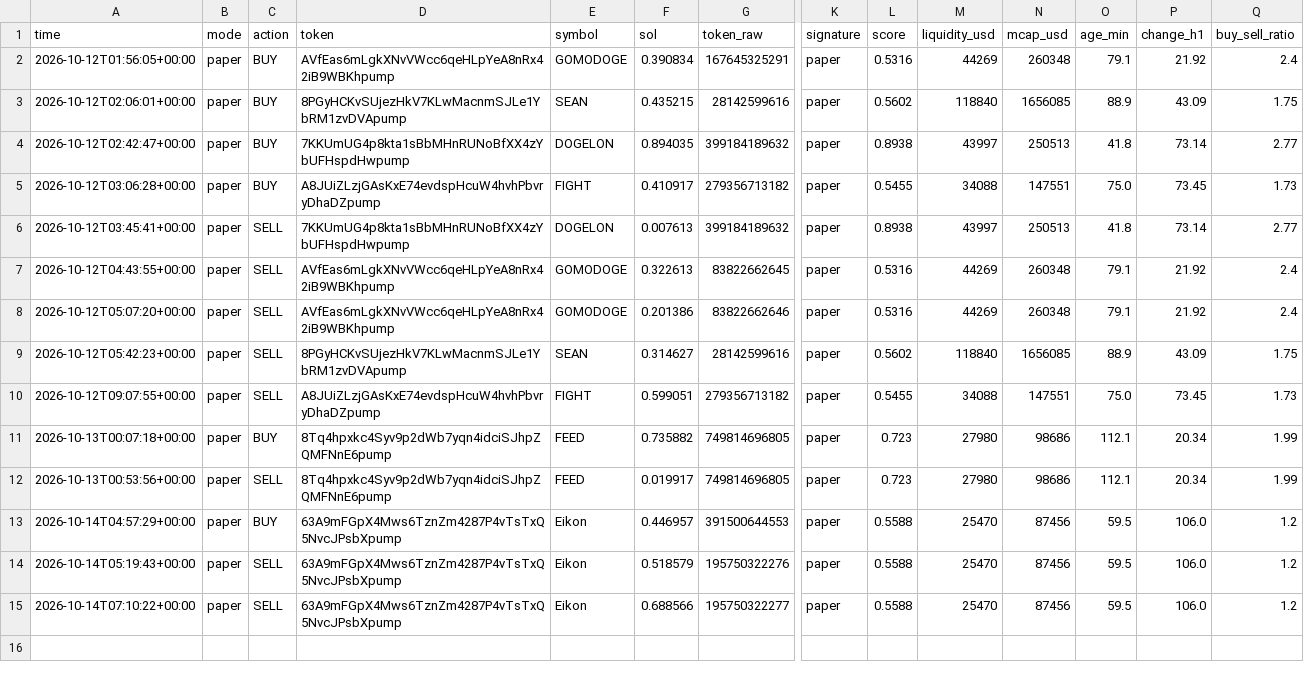
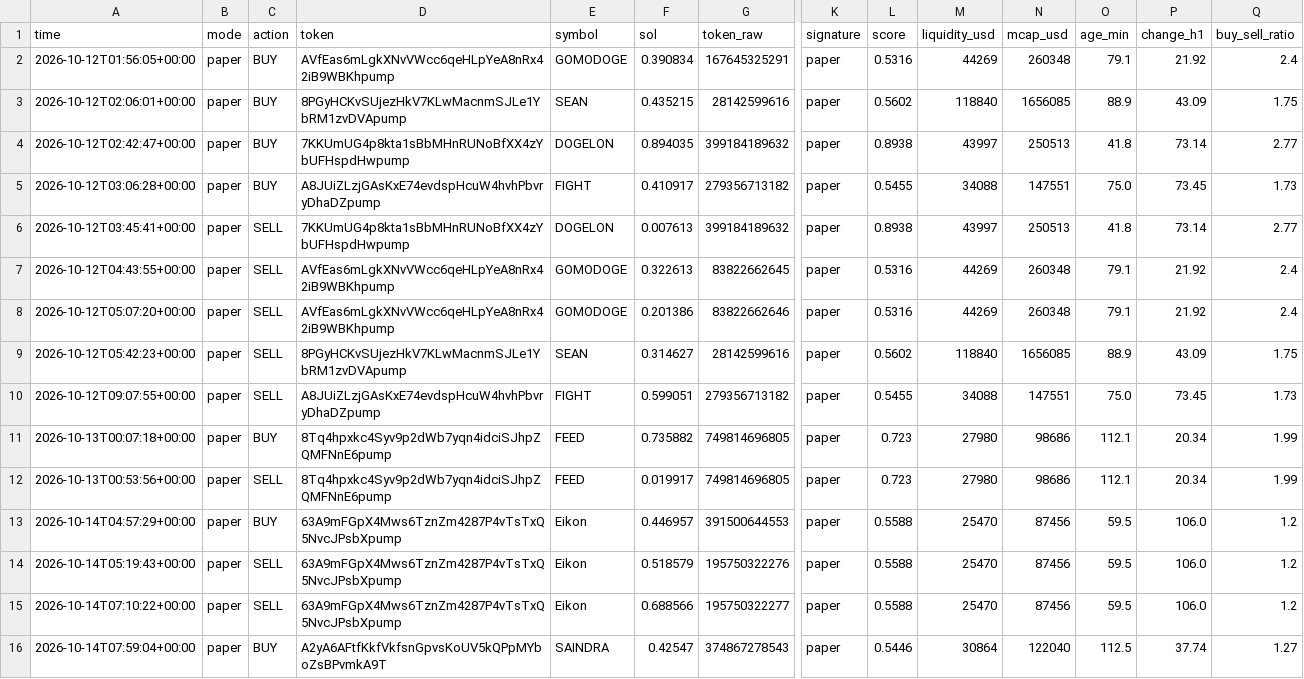
Before and after one commit to wuevis/memebot, a CSV file: data/trades_paper.csv, drawn as a sheet; only a part is shown, gaps mark what is left out; rows hold the shown columns only; the diff names each change by its address in the sheet, - before the commit and + after, or states it on an @@ line.

```diff
--- a/data/trades_paper.csv
+++ b/data/trades_paper.csv
+row 16: 2026-10-14T07:59:04+00:00 | paper | BUY | A2yA6AFtfKkfVkfsnGpvsKoUV5kQPpMYboZsBPvmkA9T | SAINDRA | 0.42547 | 374867278543 | paper | 0.5446 | 30864 | 122040 | 112.5 | 37.74 | 1.27
```
Also changed, not shown: 4 other files.
